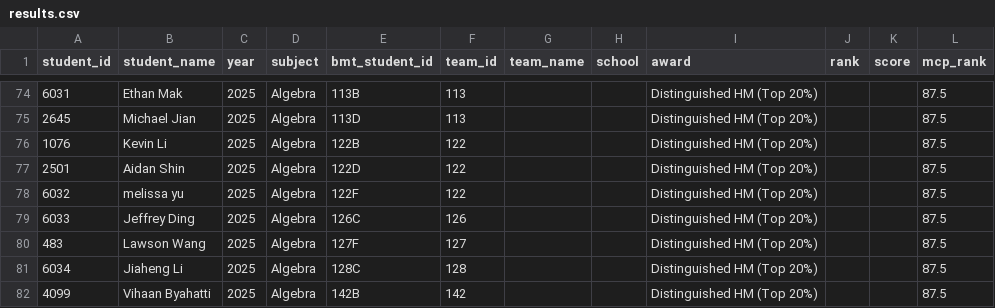
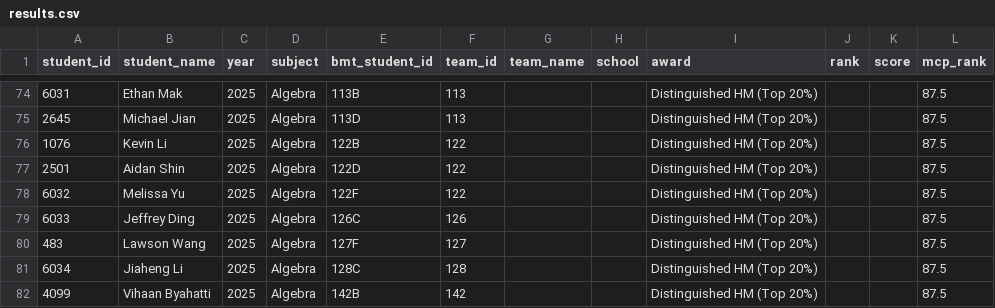
Before and after one commit to x-du/math-competition, a CSV file: database/contests/bmt-algebra/year=2025/results.csv, drawn as a sheet; only a part is shown, gaps mark what is left out.

```diff
--- a/database/contests/bmt-algebra/year=2025/results.csv
+++ b/database/contests/bmt-algebra/year=2025/results.csv
@@ -77,3 +77,3 @@ student_id,student_name,year,subject,bmt_student_id,team_id,team_name,school,awa
 2501,Aidan Shin,2025,Algebra,122D,122,,,Distinguished HM (Top 20%),,,87.5
-6032,melissa yu,2025,Algebra,122F,122,,,Distinguished HM (Top 20%),,,87.5
+6032,Melissa Yu,2025,Algebra,122F,122,,,Distinguished HM (Top 20%),,,87.5
 6033,Jeffrey Ding,2025,Algebra,126C,126,,,Distinguished HM (Top 20%),,,87.5
```
Also changed, not shown: database/contests/bmt-discrete/year=2025/results.csv, database/students/students.csv, 4 other files.
